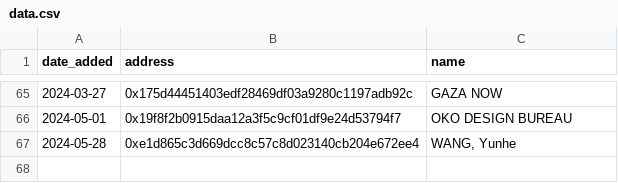
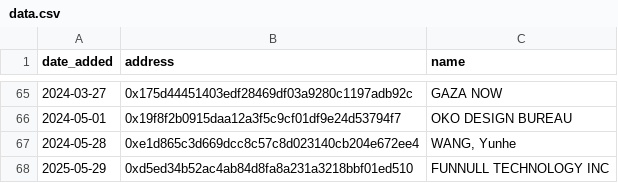
Before and after one commit to ultrasoundmoney/ofac-ethereum-addresses, a CSV file: data.csv, drawn as a sheet; only a part is shown, gaps mark what is left out; the diff names each change by its address in the sheet, - before the commit and + after, or states it on an @@ line.

```diff
--- a/data.csv
+++ b/data.csv
+row 68: 2025-05-29 | 0xd5ed34b52ac4ab84d8fa8a231a3218bbf01ed510 | FUNNULL TECHNOLOGY INC
```
Also changed, not shown: 1 other file.
